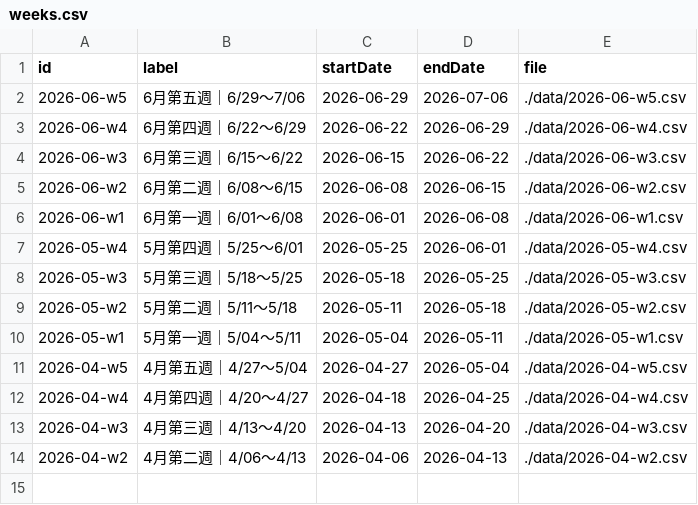
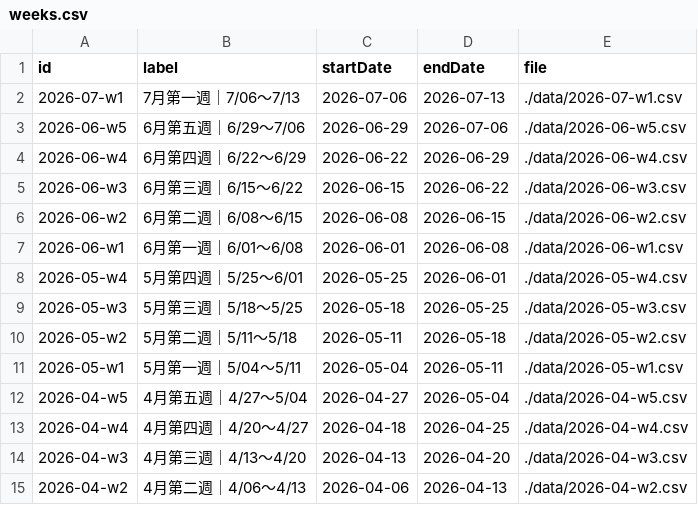
Before and after one commit to Der46/score-dashboard, a CSV file: data/weeks.csv, drawn as a sheet.

```diff
--- a/data/weeks.csv
+++ b/data/weeks.csv
@@ -1,2 +1,3 @@
 id,label,startDate,endDate,file
+2026-07-w1,7月第一週｜7/06～7/13,2026-07-06,2026-07-13,./data/2026-07-w1.csv
 2026-06-w5,6月第五週｜6/29～7/06,2026-06-29,2026-07-06,./data/2026-06-w5.csv
```
Also changed, not shown: 2 other files.
